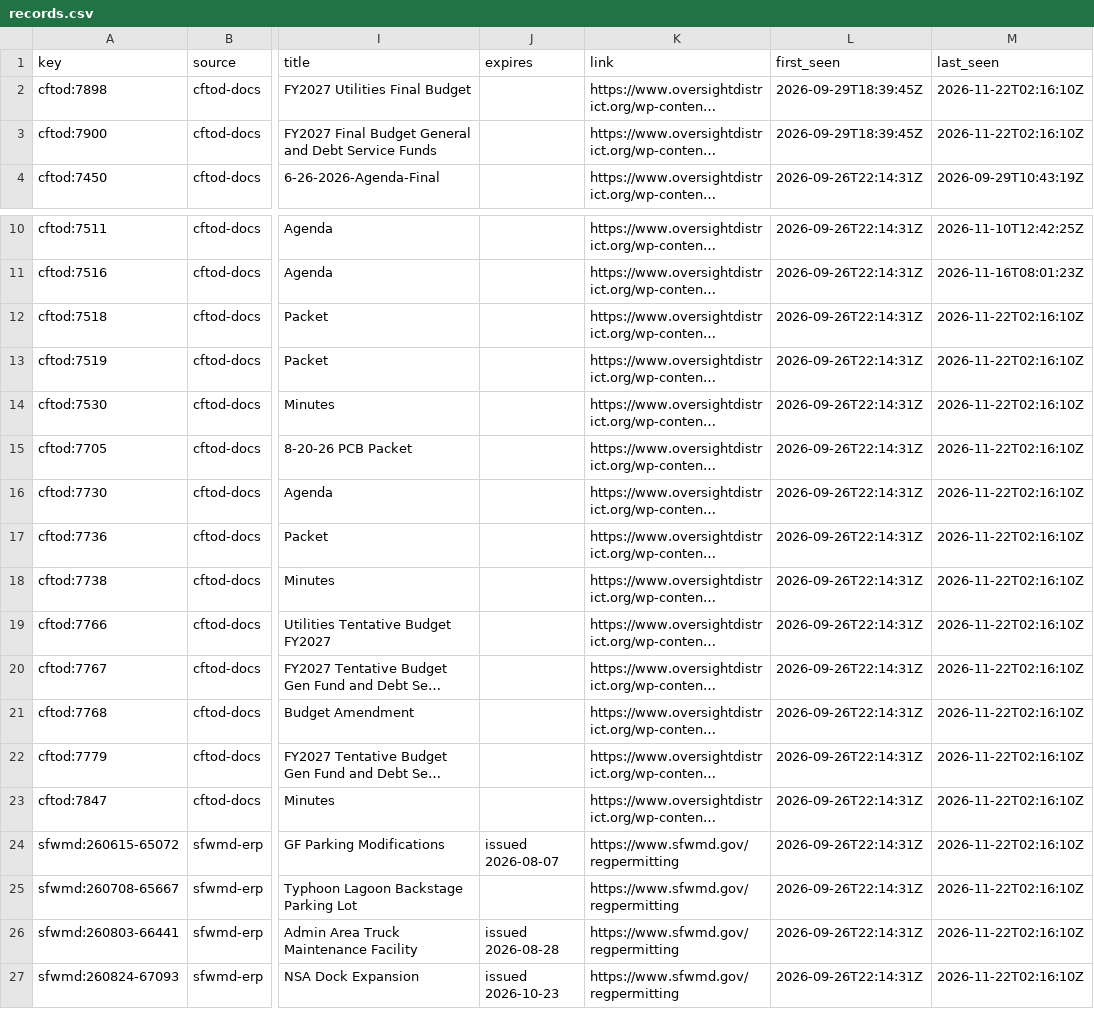
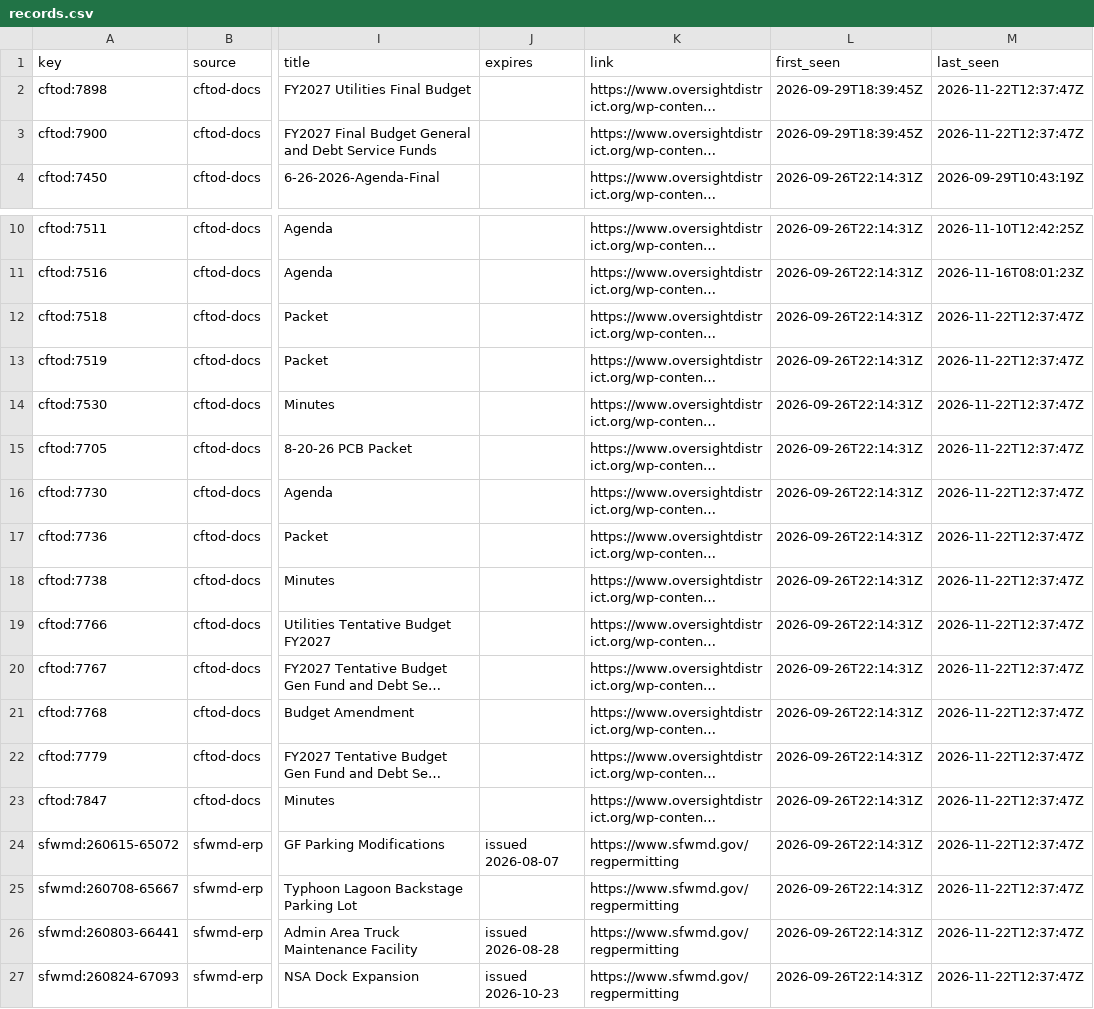
Before and after one commit to scoopdisney/wdw-permit-watch, a CSV file: data/scan/records.csv, drawn as a sheet; only a part is shown, gaps mark what is left out; long unchanged cells end in …; the diff names each change by its address in the sheet, - before the commit and + after, or states it on an @@ line.

```diff
--- a/data/scan/records.csv
+++ b/data/scan/records.csv
-M2:M3 (last_seen): 2026-11-22T02:16:10Z
+M2:M3 (last_seen): 2026-11-22T12:37:47Z
-M12:M27 (last_seen): 2026-11-22T02:16:10Z
+M12:M27 (last_seen): 2026-11-22T12:37:47Z
```
Also changed, not shown: 1 other file.
